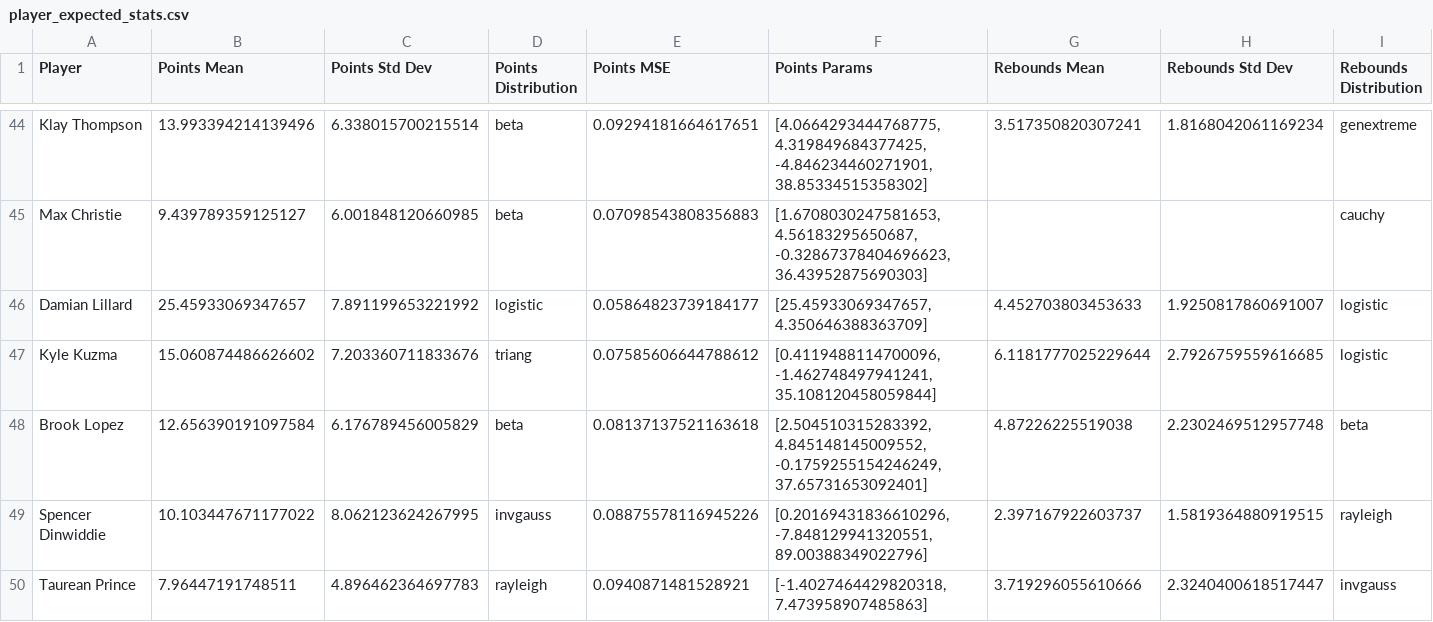
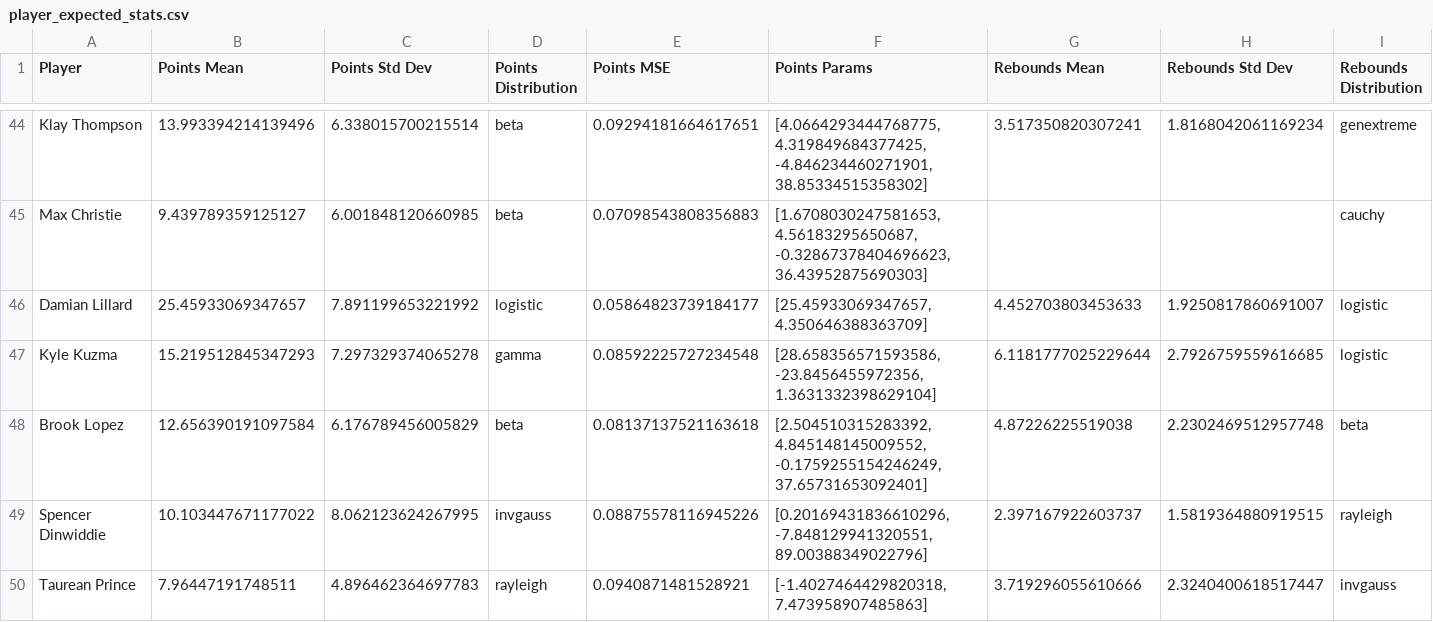
Before and after one commit to njchen8/Sports-Analytics, a CSV file: distributiosn/player_expected_stats.csv, drawn as a sheet; only a part is shown, gaps mark what is left out; the diff covers the shown part only; the diff names each change by its address in the sheet, - before the commit and + after, or states it on an @@ line.

```diff
--- a/distributiosn/player_expected_stats.csv
+++ b/distributiosn/player_expected_stats.csv
-B47 (Points Mean): 15.060874486626602
+B47 (Points Mean): 15.219512845347293
-C47 (Points Std Dev): 7.203360711833676
+C47 (Points Std Dev): 7.297329374065278
-D47 (Points Distribution): triang
+D47 (Points Distribution): gamma
-E47 (Points MSE): 0.07585606644788612
+E47 (Points MSE): 0.08592225727234548
-F47 (Points Params): [0.4119488114700096, -1.462748497941241, 35.108120458059844]
+F47 (Points Params): [28.658356571593586, -23.8456455972356, 1.3631332398629104]
```
Also changed, not shown: 35 edited cells elsewhere in this file, nba_predictions.csv, 5 other files.
